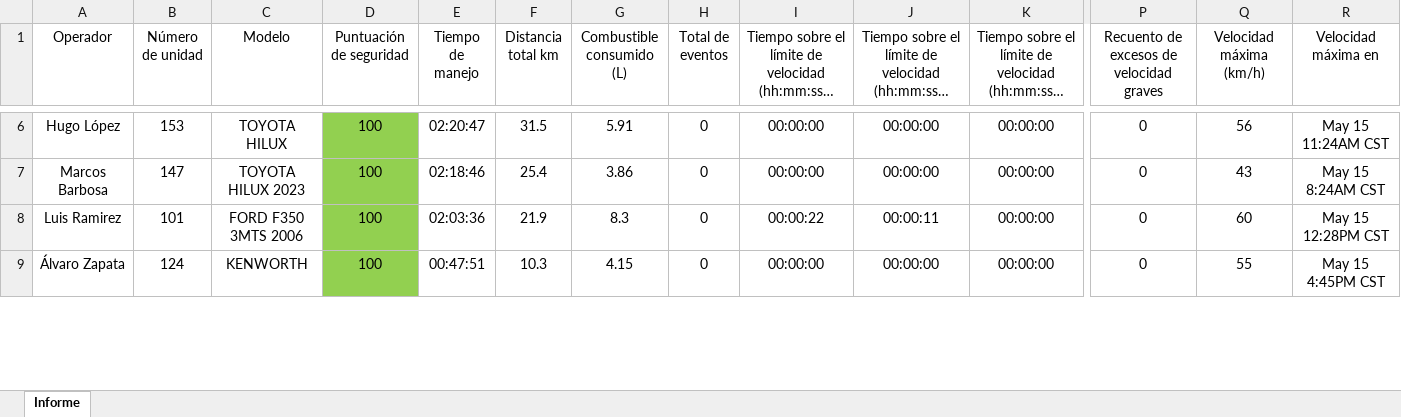
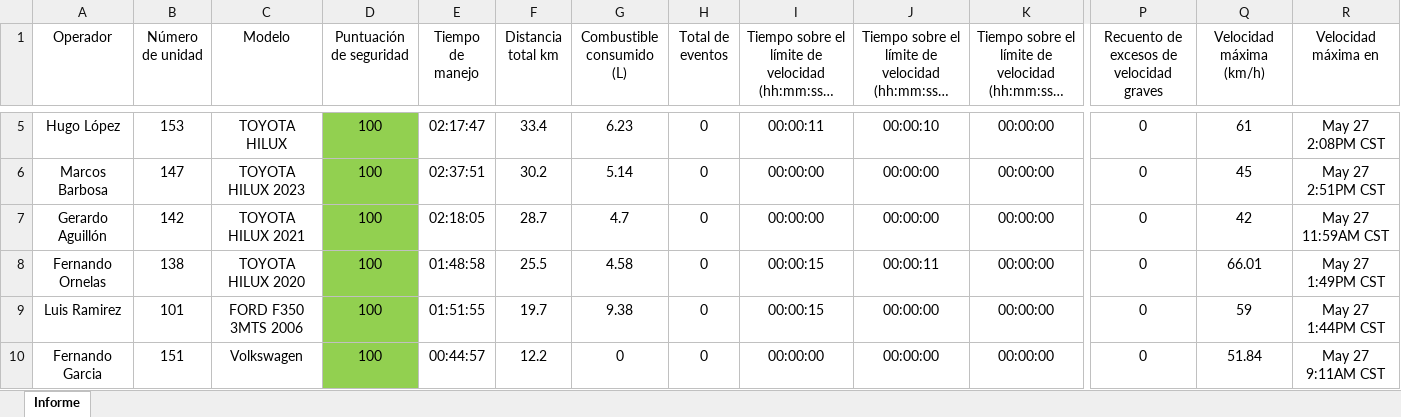
Before and after one commit to DesarrolloPFR/REPARTO, an Excel workbook: seguridad/Informe_Diario_Unidades.xlsx, sheet Informe, drawn as a sheet; only a part is shown, gaps mark what is left out; long unchanged cells end in …; values as stored, in another font and other column widths than the file's, no borders; table styles not drawn; addresses are those after the commit; rows hold the shown columns only; the diff covers the shown part only; the diff names each change by its address in the sheet, - before the commit and + after, or states it on an @@ line.

```diff
--- a/seguridad/Informe_Diario_Unidades.xlsx (sheet Informe)
+++ b/seguridad/Informe_Diario_Unidades.xlsx (sheet Informe)
-E5 (Tiempo de manejo): 02:20:47
+E5 (Tiempo de manejo): 02:17:47
-F5 (Distancia total km): 31.5
+F5 (Distancia total km): 33.4
-G5 (Combustible consumido (L)): 5.91
+G5 (Combustible consumido (L)): 6.23
-I5: 00:00:00
+I5: 00:00:11
-J5: 00:00:00
+J5: 00:00:10
-Q5 (Velocidad máxima (km/h)): 56
+Q5 (Velocidad máxima (km/h)): 61
-R5 (Velocidad máxima en): May 15 11:24AM CST
+R5 (Velocidad máxima en): May 27 2:08PM CST
-E6 (Tiempo de manejo): 02:18:46
+E6 (Tiempo de manejo): 02:37:51
-F6 (Distancia total km): 25.4
+F6 (Distancia total km): 30.2
-G6 (Combustible consumido (L)): 3.86
+G6 (Combustible consumido (L)): 5.14
-Q6 (Velocidad máxima (km/h)): 43
+Q6 (Velocidad máxima (km/h)): 45
-R6 (Velocidad máxima en): May 15 8:24AM CST
+R6 (Velocidad máxima en): May 27 2:51PM CST
+row 7: Gerardo Aguillón | 142 | TOYOTA HILUX 2021 | 100 | 02:18:05 | 28.7 | 4.7 | 0 | 00:00:00 | 00:00:00 | 00:00:00 | 0 | 42 | May 27 11:59AM CST
+row 8: Fernando Ornelas | 138 | TOYOTA HILUX 2020 | 100 | 01:48:58 | 25.5 | 4.58 | 0 | 00:00:15 | 00:00:11 | 00:00:00 | 0 | 66.01 | May 27 1:49PM CST
-E9 (Tiempo de manejo): 02:03:36
+E9 (Tiempo de manejo): 01:51:55
-F9 (Distancia total km): 21.9
+F9 (Distancia total km): 19.7
-G9 (Combustible consumido (L)): 8.3
+G9 (Combustible consumido (L)): 9.38
-I9: 00:00:22
+I9: 00:00:15
-J9: 00:00:11
+J9: 00:00:00
-Q9 (Velocidad máxima (km/h)): 60
+Q9 (Velocidad máxima (km/h)): 59
-R9 (Velocidad máxima en): May 15 12:28PM CST
+R9 (Velocidad máxima en): May 27 1:44PM CST
-A10 (Operador): Álvaro Zapata
+A10 (Operador): Fernando Garcia
-B10 (Número de unidad): 124
+B10 (Número de unidad): 151
-C10 (Modelo): KENWORTH
+C10 (Modelo): Volkswagen
-E10 (Tiempo de manejo): 00:47:51
+E10 (Tiempo de manejo): 00:44:57
-F10 (Distancia total km): 10.3
+F10 (Distancia total km): 12.2
-G10 (Combustible consumido (L)): 4.15
+G10 (Combustible consumido (L)): 0
-Q10 (Velocidad máxima (km/h)): 55
+Q10 (Velocidad máxima (km/h)): 51.84
-R10 (Velocidad máxima en): May 15 4:45PM CST
+R10 (Velocidad máxima en): May 27 9:11AM CST
```
Also changed, not shown: 11 added rows, 13 removed rows, 172 edited cells and cell formats elsewhere in this sheet, eventos/eventos_diario.xlsx, eventos/eventos_mensual.xlsx.
